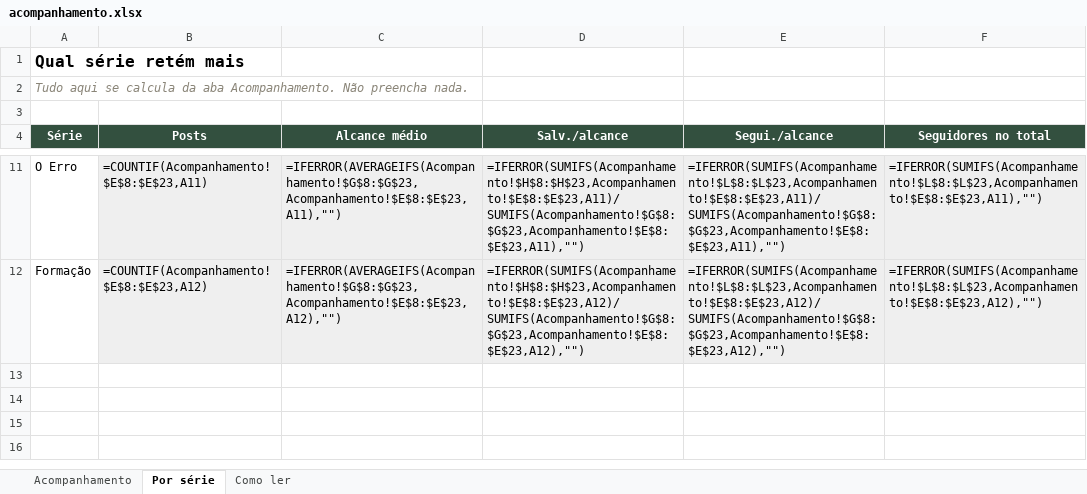
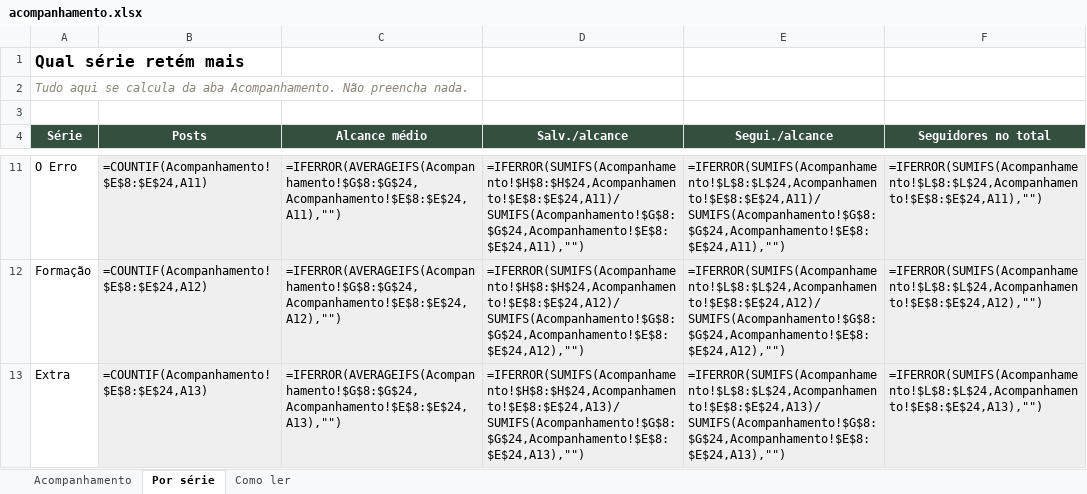
Before and after one commit to 70math-hash/marketing, an Excel workbook: analise/acompanhamento.xlsx, sheet Por série, drawn as a sheet; only a part is shown, gaps mark what is left out; values as stored, in another font and other column widths than the file's, no borders; formulas without a stored value are shown as written; the diff covers the shown part only; the diff names each change by its address in the sheet, - before the commit and + after, or states it on an @@ line.

```diff
--- a/analise/acompanhamento.xlsx (sheet Por série)
+++ b/analise/acompanhamento.xlsx (sheet Por série)
-B11 (Posts): =COUNTIF(Acompanhamento!$E$8:$E$23,A11)
+B11 (Posts): =COUNTIF(Acompanhamento!$E$8:$E$24,A11)
-C11 (Alcance médio): =IFERROR(AVERAGEIFS(Acompanhamento!$G$8:$G$23,Acompanhamento!$E$8:$E$23,A11),"")
+C11 (Alcance médio): =IFERROR(AVERAGEIFS(Acompanhamento!$G$8:$G$24,Acompanhamento!$E$8:$E$24,A11),"")
-D11 (Salv./alcance): =IFERROR(SUMIFS(Acompanhamento!$H$8:$H$23,Acompanhamento!$E$8:$E$23,A11)/SUMIFS(Acompanhamento!$G$8:$G$23,Acompanhamento!$E$8:$E$23,A11),"")
+D11 (Salv./alcance): =IFERROR(SUMIFS(Acompanhamento!$H$8:$H$24,Acompanhamento!$E$8:$E$24,A11)/SUMIFS(Acompanhamento!$G$8:$G$24,Acompanhamento!$E$8:$E$24,A11),"")
-E11 (Segui./alcance): =IFERROR(SUMIFS(Acompanhamento!$L$8:$L$23,Acompanhamento!$E$8:$E$23,A11)/SUMIFS(Acompanhamento!$G$8:$G$23,Acompanhamento!$E$8:$E$23,A11),"")
+E11 (Segui./alcance): =IFERROR(SUMIFS(Acompanhamento!$L$8:$L$24,Acompanhamento!$E$8:$E$24,A11)/SUMIFS(Acompanhamento!$G$8:$G$24,Acompanhamento!$E$8:$E$24,A11),"")
-F11 (Seguidores no total): =IFERROR(SUMIFS(Acompanhamento!$L$8:$L$23,Acompanhamento!$E$8:$E$23,A11),"")
+F11 (Seguidores no total): =IFERROR(SUMIFS(Acompanhamento!$L$8:$L$24,Acompanhamento!$E$8:$E$24,A11),"")
-B12 (Posts): =COUNTIF(Acompanhamento!$E$8:$E$23,A12)
+B12 (Posts): =COUNTIF(Acompanhamento!$E$8:$E$24,A12)
-C12 (Alcance médio): =IFERROR(AVERAGEIFS(Acompanhamento!$G$8:$G$23,Acompanhamento!$E$8:$E$23,A12),"")
+C12 (Alcance médio): =IFERROR(AVERAGEIFS(Acompanhamento!$G$8:$G$24,Acompanhamento!$E$8:$E$24,A12),"")
-D12 (Salv./alcance): =IFERROR(SUMIFS(Acompanhamento!$H$8:$H$23,Acompanhamento!$E$8:$E$23,A12)/SUMIFS(Acompanhamento!$G$8:$G$23,Acompanhamento!$E$8:$E$23,A12),"")
+D12 (Salv./alcance): =IFERROR(SUMIFS(Acompanhamento!$H$8:$H$24,Acompanhamento!$E$8:$E$24,A12)/SUMIFS(Acompanhamento!$G$8:$G$24,Acompanhamento!$E$8:$E$24,A12),"")
-E12 (Segui./alcance): =IFERROR(SUMIFS(Acompanhamento!$L$8:$L$23,Acompanhamento!$E$8:$E$23,A12)/SUMIFS(Acompanhamento!$G$8:$G$23,Acompanhamento!$E$8:$E$23,A12),"")
+E12 (Segui./alcance): =IFERROR(SUMIFS(Acompanhamento!$L$8:$L$24,Acompanhamento!$E$8:$E$24,A12)/SUMIFS(Acompanhamento!$G$8:$G$24,Acompanhamento!$E$8:$E$24,A12),"")
-F12 (Seguidores no total): =IFERROR(SUMIFS(Acompanhamento!$L$8:$L$23,Acompanhamento!$E$8:$E$23,A12),"")
+F12 (Seguidores no total): =IFERROR(SUMIFS(Acompanhamento!$L$8:$L$24,Acompanhamento!$E$8:$E$24,A12),"")
+row 13: Extra | =COUNTIF(Acompanhamento!$E$8:$E$24,A13) | =IFERROR(AVERAGEIFS(Acompanhamento!$G$8:$G$24,Acompanhamento!$E$8:$E$24,A13),"") | =IFERROR(SUMIFS(Acompanhamento!$H$8:$H$24,Acompanhamento!$E$8:$E$24,A13)/SUMIFS(Acompanhamento!$G$8:$G$24,Acompanhamento!$E$8:$E$24,A13),"") | =IFERROR(SUMIFS(Acompanhamento!$L$8:$L$24,Acompanhamento!$E$8:$E$24,A13)/SUMIFS(Acompanhamento!$G$8:$G$24,Acompanhamento!$E$8:$E$24,A13),"") | =IFERROR(SUMIFS(Acompanhamento!$L$8:$L$24,Acompanhamento!$E$8:$E$24,A13),"")
```
Also changed, not shown: 30 edited cells elsewhere in this sheet, sheet Acompanhamento, 2 other files.
